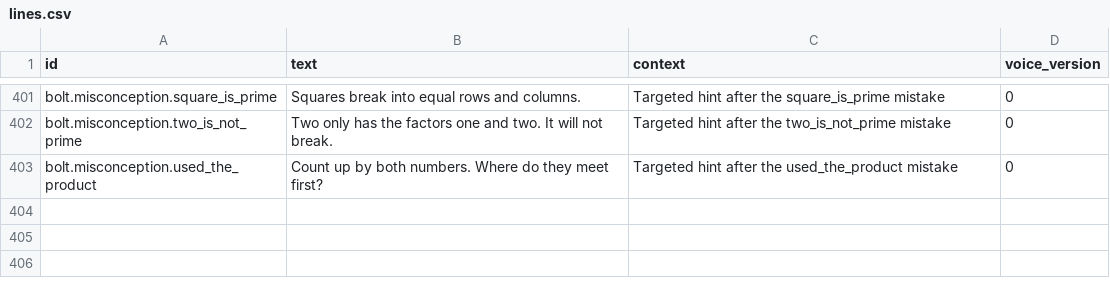
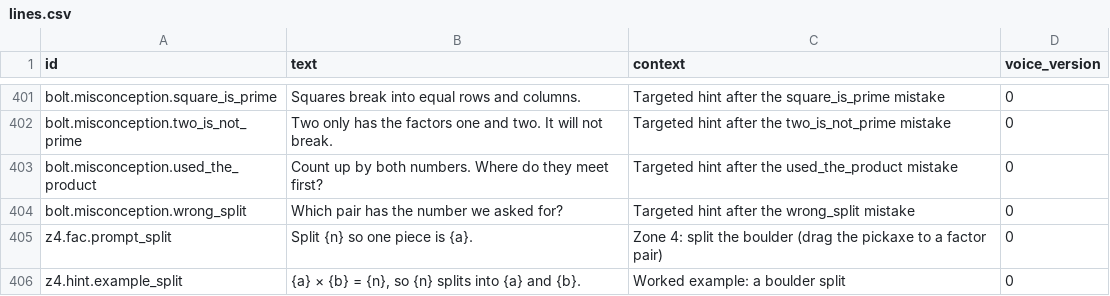
Before and after one commit to SpiroGanas/Gem-Mines-of-Number-Mountain, a CSV file: text/lines.csv, drawn as a sheet; only a part is shown, gaps mark what is left out.

```diff
--- a/text/lines.csv
+++ b/text/lines.csv
@@ -403 +403,4 @@ bolt.misconception.two_is_not_prime,Two only has the factors one and two. It wil
 bolt.misconception.used_the_product,Count up by both numbers. Where do they meet first?,Targeted hint after the used_the_product mistake,0
+bolt.misconception.wrong_split,Which pair has the number we asked for?,Targeted hint after the wrong_split mistake,0
+z4.fac.prompt_split,Split {n} so one piece is {a}.,Zone 4: split the boulder (drag the pickaxe to a factor pair),0
+z4.hint.example_split,"{a} × {b} = {n}, so {n} splits into {a} and {b}.",Worked example: a boulder split,0
```
Also changed, not shown: 13 other files.
